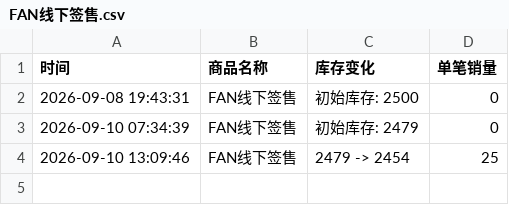
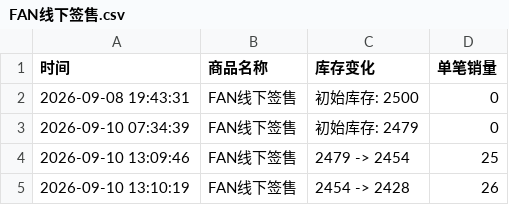
Before and after one commit to Juineii/nouera_md0910, a CSV file: FAN线下签售.csv, drawn as a sheet.

Commit message:
自动更新数据 2026-09-10 13:11:11

```diff
--- a/FAN线下签售.csv
+++ b/FAN线下签售.csv
@@ -4 +4,2 @@
 2026-09-10 13:09:46,FAN线下签售,2479 -> 2454,25
+2026-09-10 13:10:19,FAN线下签售,2454 -> 2428,26
```
